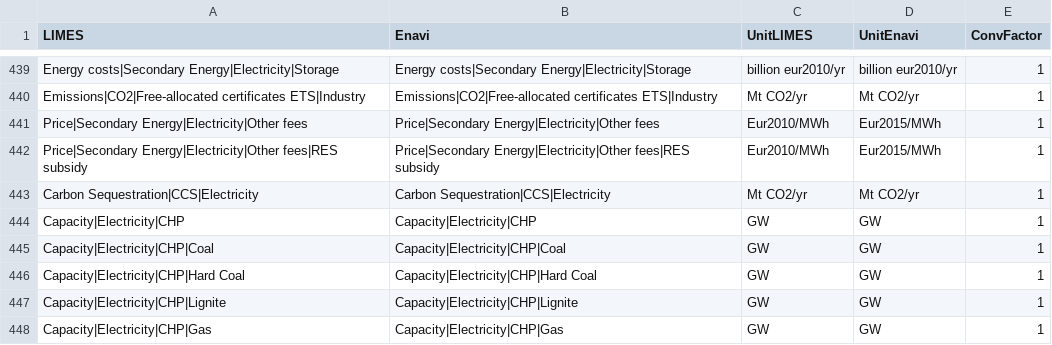
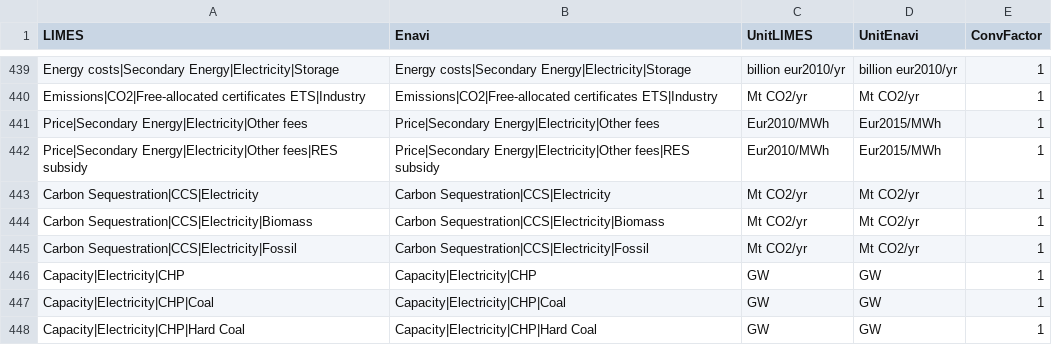
Before and after one commit to pik-piam/limes, a CSV file: inst/extdata/MappingVars.csv, drawn as a sheet; only a part is shown, gaps mark what is left out; the shorter side is filled out with more unchanged rows; the diff names each change by its address in the sheet, - before the commit and + after, or states it on an @@ line.

Commit message:
*limes* Carbon sequestration for fossil and biomass added

```diff
--- a/inst/extdata/MappingVars.csv
+++ b/inst/extdata/MappingVars.csv
+row 444: Carbon Sequestration|CCS|Electricity|Biomass | Carbon Sequestration|CCS|Electricity|Biomass | Mt CO2/yr | Mt CO2/yr | 1
+row 445: Carbon Sequestration|CCS|Electricity|Fossil | Carbon Sequestration|CCS|Electricity|Fossil | Mt CO2/yr | Mt CO2/yr | 1
```
Also changed, not shown: 2 other files.
